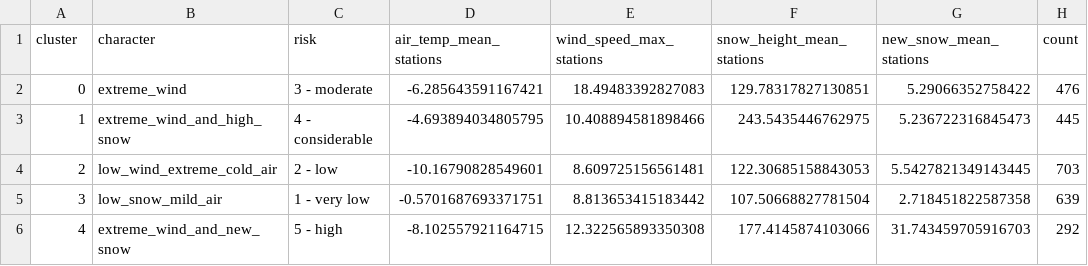
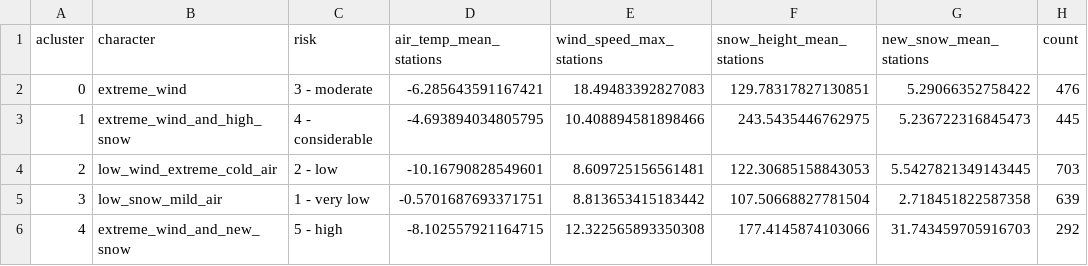
Before and after one commit to TamaraFHGR/Visual_Analytics, a CSV file: assets/K-Means_Clustering/03_hist_cluster_centers.csv, drawn as a sheet; only a part is shown; the diff names each change by its address in the sheet, - before the commit and + after, or states it on an @@ line.

```diff
--- a/assets/K-Means_Clustering/03_hist_cluster_centers.csv
+++ b/assets/K-Means_Clustering/03_hist_cluster_centers.csv
-A1: cluster
+A1: acluster
```
Also changed, not shown: 3 other files.
